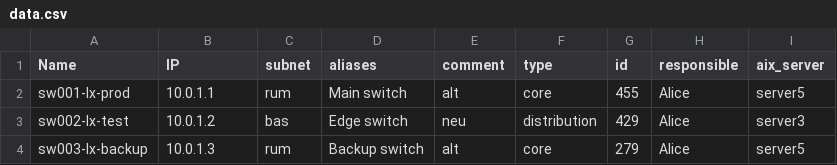
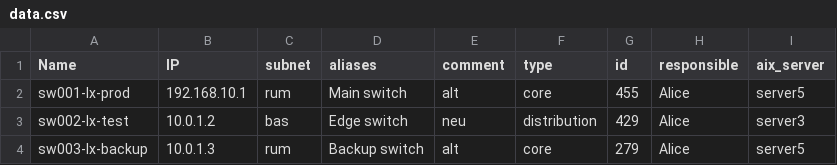
Before and after one commit to Fauli/switch-manager, a CSV file: data.csv, drawn as a sheet; only a part is shown.

```diff
--- a/data.csv
+++ b/data.csv
@@ -1,3 +1,3 @@
 Name;IP;subnet;aliases;comment;type;id;responsible;aix_server
-sw001-lx-prod;10.0.1.1;rum;Main switch;alt;core;455;Alice;server5
+sw001-lx-prod;192.168.10.1;rum;Main switch;alt;core;455;Alice;server5
 sw002-lx-test;10.0.1.2;bas;Edge switch;neu;distribution;429;Alice;server3
```
Also changed, not shown: 2 other files.
